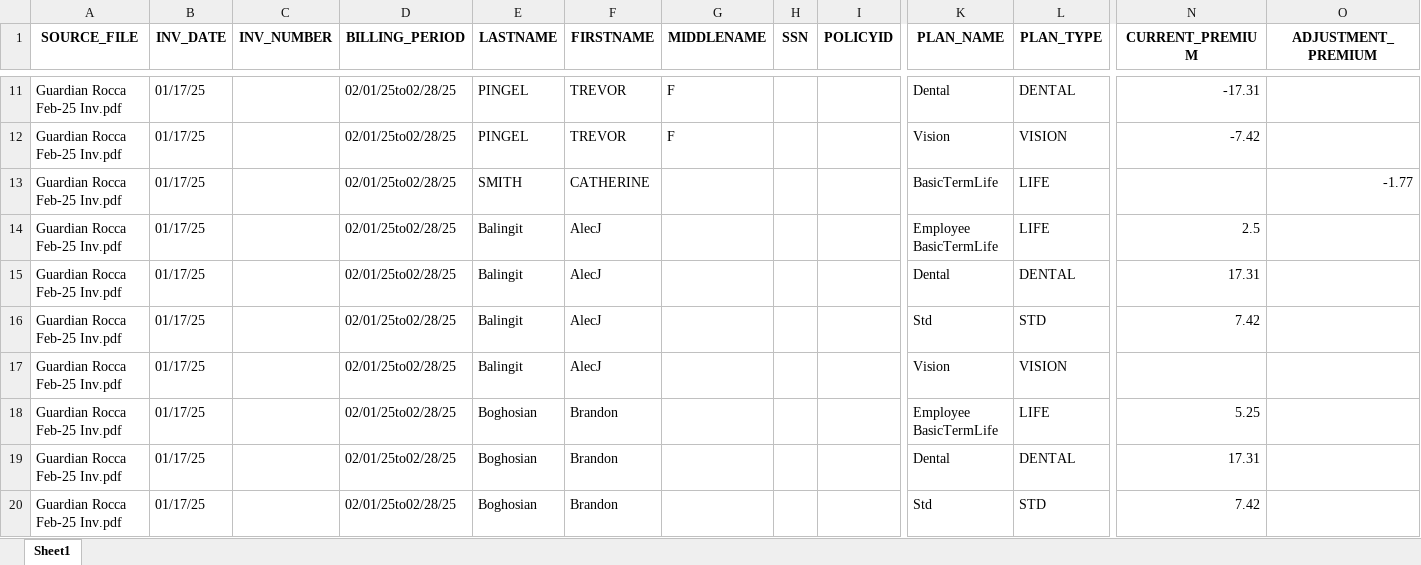
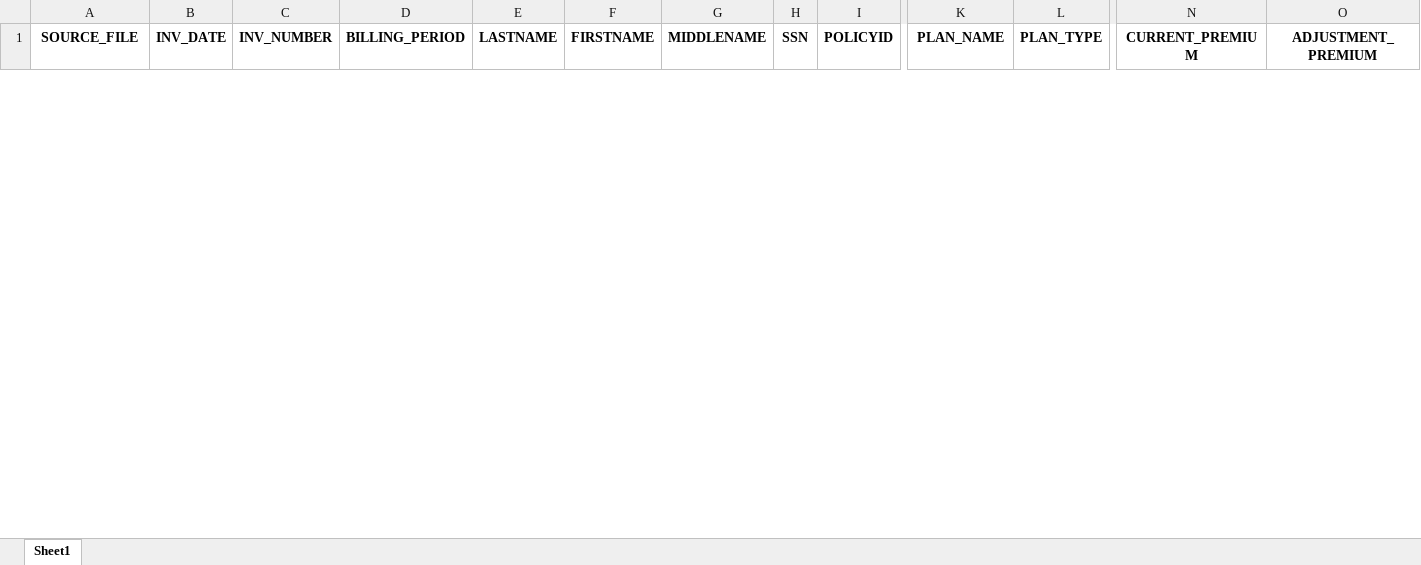
Before and after one commit to kalaiyarasi2/Gpu_server, an Excel workbook: Unified_PDF_Platform/unified_outputs/extracted_data_structural.xlsx, sheet Sheet1, drawn as a sheet; only a part is shown, gaps mark what is left out; values as stored, in another font and other column widths than the file's, no borders; removed rows and columns are numbered as before the commit, all else as after; rows hold the shown columns only; the diff covers the shown part only; the diff names each change by its address in the sheet, - before the commit and + after, or states it on an @@ line.

```diff
--- a/Unified_PDF_Platform/unified_outputs/extracted_data_structural.xlsx (sheet Sheet1)
+++ b/Unified_PDF_Platform/unified_outputs/extracted_data_structural.xlsx (sheet Sheet1)
-row 11: Guardian Rocca Feb-25 Inv.pdf | 01/17/25 |  | 02/01/25to02/28/25 | PINGEL | TREVOR | F |  |  | Dental | DENTAL | -17.31
-row 12: Guardian Rocca Feb-25 Inv.pdf | 01/17/25 |  | 02/01/25to02/28/25 | PINGEL | TREVOR | F |  |  | Vision | VISION | -7.42
-row 13: Guardian Rocca Feb-25 Inv.pdf | 01/17/25 |  | 02/01/25to02/28/25 | SMITH | CATHERINE |  |  |  | BasicTermLife | LIFE |  | -1.77
-row 14: Guardian Rocca Feb-25 Inv.pdf | 01/17/25 |  | 02/01/25to02/28/25 | Balingit | AlecJ |  |  |  | Employee BasicTermLife | LIFE | 2.5
-row 15: Guardian Rocca Feb-25 Inv.pdf | 01/17/25 |  | 02/01/25to02/28/25 | Balingit | AlecJ |  |  |  | Dental | DENTAL | 17.31
-row 16: Guardian Rocca Feb-25 Inv.pdf | 01/17/25 |  | 02/01/25to02/28/25 | Balingit | AlecJ |  |  |  | Std | STD | 7.42
-row 17: Guardian Rocca Feb-25 Inv.pdf | 01/17/25 |  | 02/01/25to02/28/25 | Balingit | AlecJ |  |  |  | Vision | VISION
-row 18: Guardian Rocca Feb-25 Inv.pdf | 01/17/25 |  | 02/01/25to02/28/25 | Boghosian | Brandon |  |  |  | Employee BasicTermLife | LIFE | 5.25
-row 19: Guardian Rocca Feb-25 Inv.pdf | 01/17/25 |  | 02/01/25to02/28/25 | Boghosian | Brandon |  |  |  | Dental | DENTAL | 17.31
-row 20: Guardian Rocca Feb-25 Inv.pdf | 01/17/25 |  | 02/01/25to02/28/25 | Boghosian | Brandon |  |  |  | Std | STD | 7.42
```
Also changed, not shown: 25 added rows and 119 removed rows elsewhere in this sheet, Unified_PDF_Platform/unified_outputs/APL- Rapid Trading- Dec 25_invoice.xlsx, Unified_PDF_Platform/unified_outputs/BCBS RI Revival Hotels Feb-25 Inv_invoice.xlsx, 15 other files.
